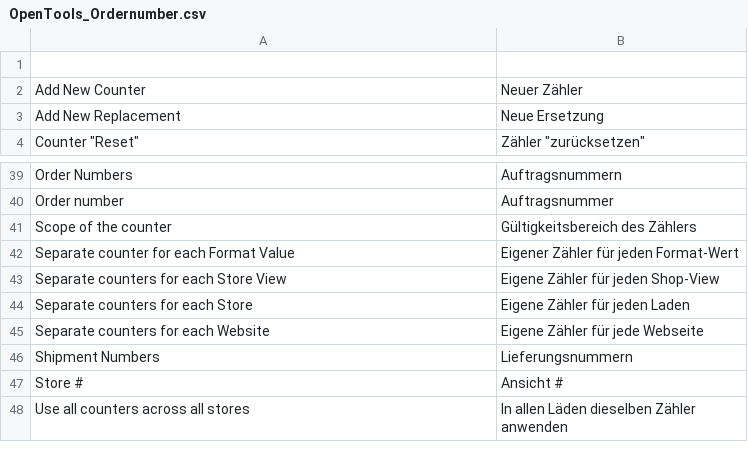
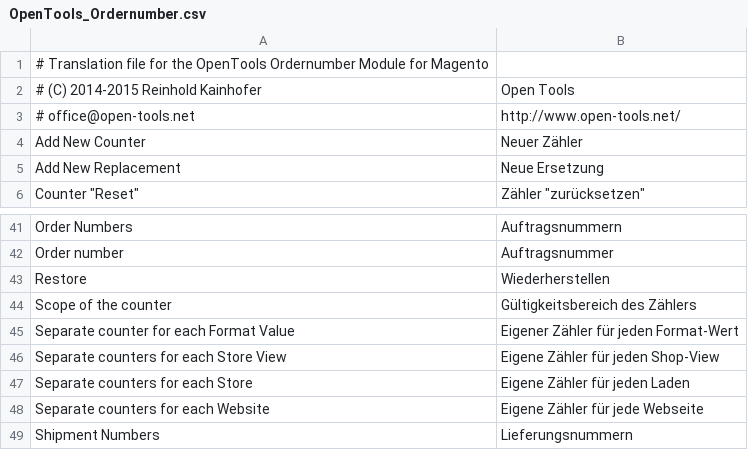
Before and after one commit to kainhofer/magento_ordernumbers, a CSV file: app/locale/de_DE/OpenTools_Ordernumber.csv, drawn as a sheet; only a part is shown, gaps mark what is left out; the shorter side is filled out with more unchanged rows.

Commit message:
Implement counter changing; UI for custom variables; fix translations; update code to the new set of config fields

```diff
--- a/app/locale/de_DE/OpenTools_Ordernumber.csv
+++ b/app/locale/de_DE/OpenTools_Ordernumber.csv
@@ -1,2 +1,4 @@
-
+# Translation file for the OpenTools Ordernumber Module for Magento
+# (C) 2014-2015 Reinhold Kainhofer, Open Tools
+#     office@open-tools.net, http://www.open-tools.net/
 "Add New Counter", "Neuer Zähler"
@@ -48,2 +50,3 @@
 "Order number", "Auftragsnummer"
+"Restore", "Wiederherstellen"
 "Scope of the counter", "Gültigkeitsbereich des Zählers"
```
Also changed, not shown: app/locale/en_US/OpenTools_Ordernumber.csv, 10 other files.
